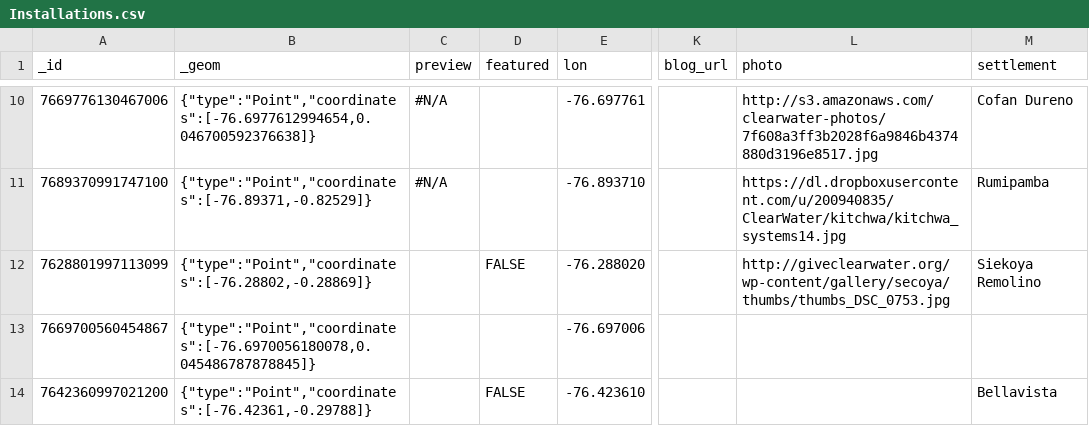
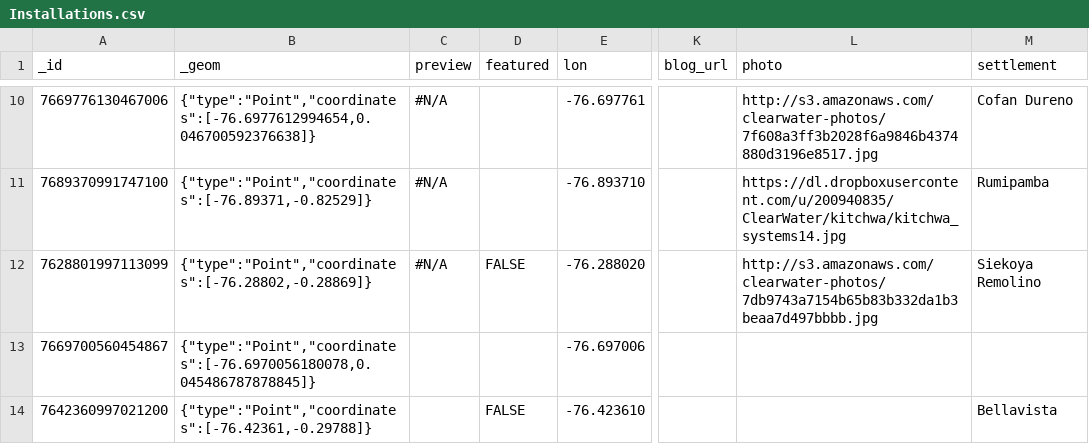
Before and after one commit to digidem/clearwater-map, a CSV file: data/Installations.csv, drawn as a sheet; only a part is shown, gaps mark what is left out; the diff names each change by its address in the sheet, - before the commit and + after, or states it on an @@ line.

Commit message:
Update to data/Installations.csv at: 14:44:15 GMT-0800 (PST)

```diff
--- a/data/Installations.csv
+++ b/data/Installations.csv
-C12 (preview): (empty)
+C12 (preview): #N/A
-L12 (photo): http://giveclearwater.org/wp-content/gallery/secoya/thumbs/thumbs_DSC_0753.jpg
+L12 (photo): http://s3.amazonaws.com/clearwater-photos/7db9743a7154b65b83b332da1b3beaa7d497bbbb.jpg
```
